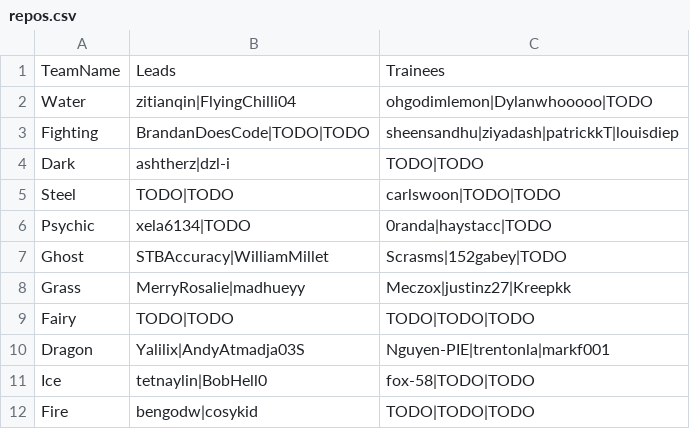
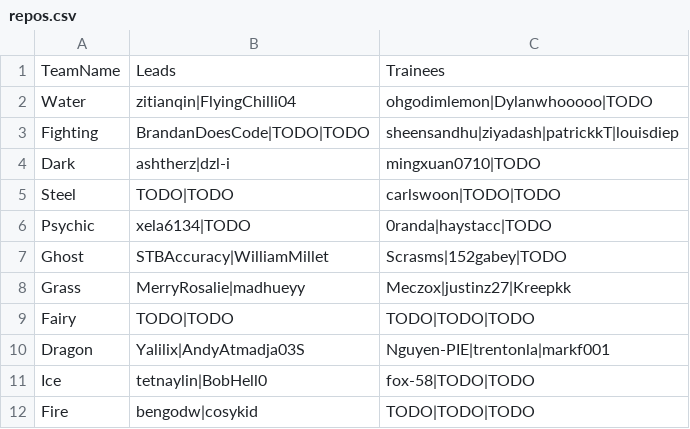
Before and after one commit to lachlanshoesmith/reponator, a CSV file: repos.csv, drawn as a sheet.

```diff
--- a/repos.csv
+++ b/repos.csv
@@ -3,3 +3,3 @@ Water,zitianqin|FlyingChilli04,ohgodimlemon|Dylanwhooooo|TODO,
 Fighting,BrandanDoesCode|TODO|TODO,sheensandhu|ziyadash|patrickkT|louisdiep
-Dark,ashtherz|dzl-i,TODO|TODO
+Dark,ashtherz|dzl-i,mingxuan0710|TODO
 Steel,TODO|TODO,carlswoon|TODO|TODO
```
Also changed, not shown: 4 other files.
